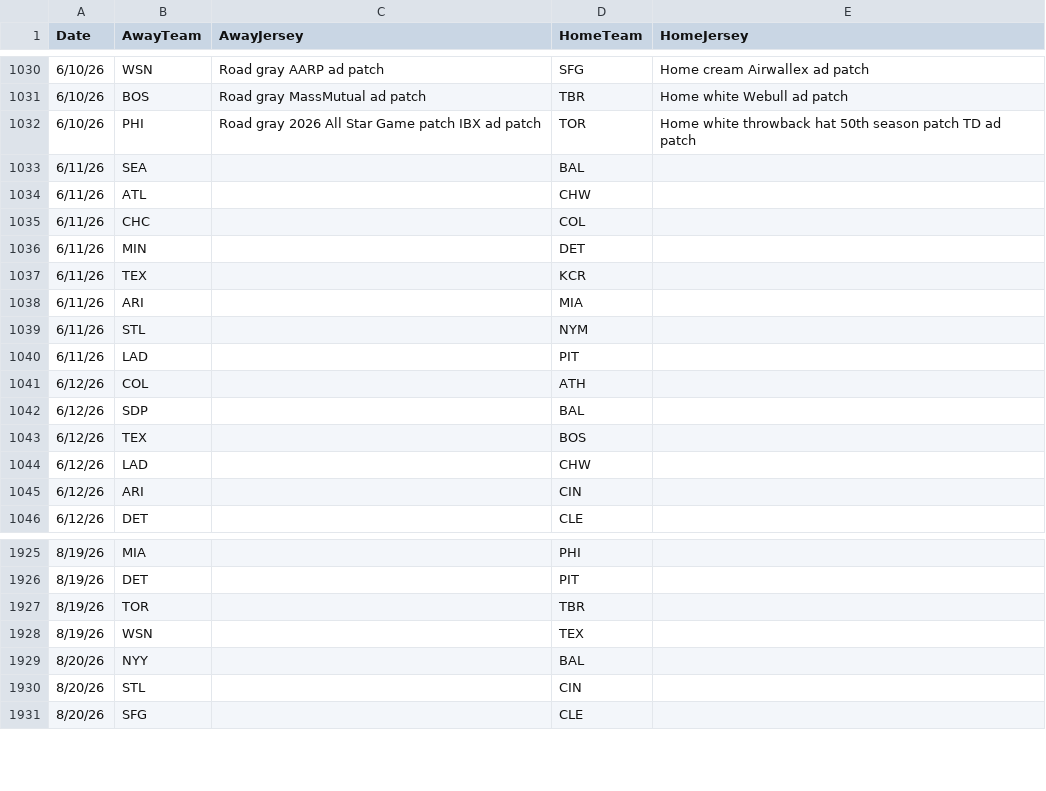
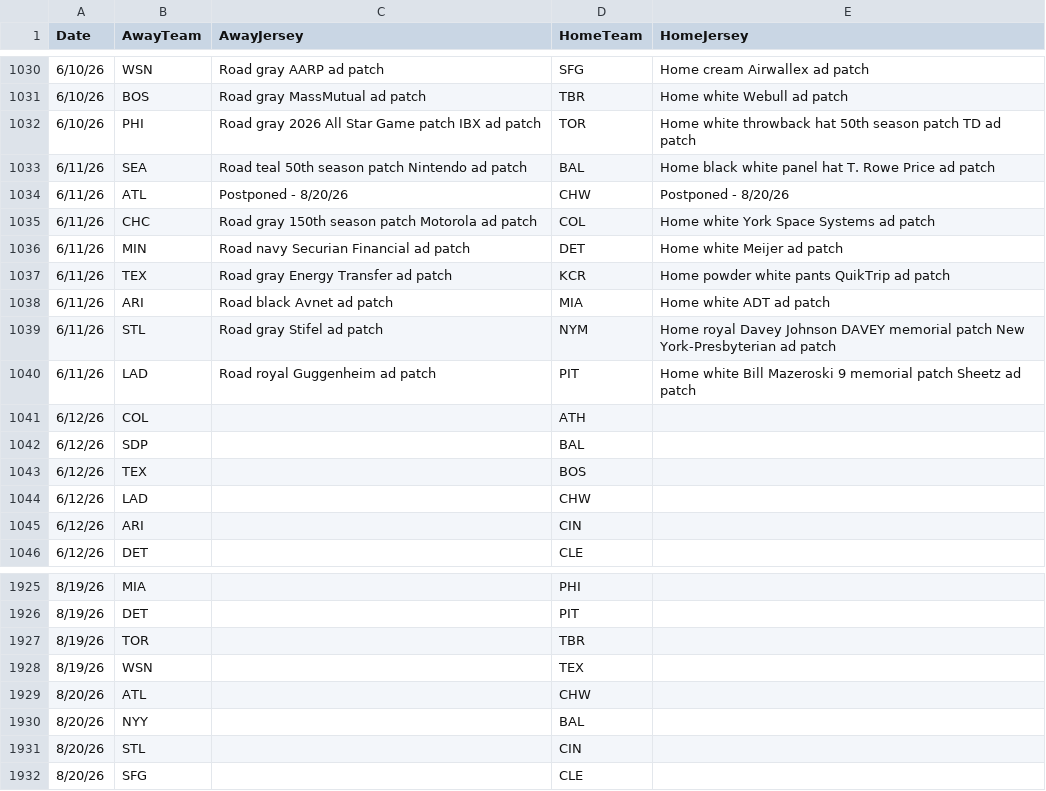
Before and after one commit to lukenobrim901memphis/logos-site, a CSV file: mlb-uniforms-2026.csv, drawn as a sheet; only a part is shown, gaps mark what is left out.

```diff
--- a/mlb-uniforms-2026.csv
+++ b/mlb-uniforms-2026.csv
@@ -1032,10 +1032,10 @@ Date,AwayTeam,AwayJersey,HomeTeam,HomeJersey
 6/10/26,PHI,Road gray 2026 All Star Game patch IBX ad patch,TOR,Home white throwback hat 50th season patch TD ad patch
-6/11/26,SEA,,BAL,
-6/11/26,ATL,,CHW,
-6/11/26,CHC,,COL,
-6/11/26,MIN,,DET,
-6/11/26,TEX,,KCR,
-6/11/26,ARI,,MIA,
-6/11/26,STL,,NYM,
-6/11/26,LAD,,PIT,
+6/11/26,SEA,Road teal 50th season patch Nintendo ad patch,BAL,Home black white panel hat T. Rowe Price ad patch
+6/11/26,ATL,Postponed - 8/20/26,CHW,Postponed - 8/20/26
+6/11/26,CHC,Road gray 150th season patch Motorola ad patch,COL,Home white York Space Systems ad patch
+6/11/26,MIN,Road navy Securian Financial ad patch,DET,Home white Meijer ad patch
+6/11/26,TEX,Road gray Energy Transfer ad patch,KCR,Home powder white pants QuikTrip ad patch
+6/11/26,ARI,Road black Avnet ad patch,MIA,Home white ADT ad patch
+6/11/26,STL,Road gray Stifel ad patch,NYM,Home royal Davey Johnson DAVEY memorial patch New York-Presbyterian ad patch
+6/11/26,LAD,Road royal Guggenheim ad patch,PIT,Home white Bill Mazeroski 9 memorial patch Sheetz ad patch
 6/12/26,COL,,ATH,
@@ -1928,2 +1928,3 @@ Date,AwayTeam,AwayJersey,HomeTeam,HomeJersey
 8/19/26,WSN,,TEX,
+8/20/26,ATL,,CHW,
 8/20/26,NYY,,BAL,
```
Also changed, not shown: triple-a-rosters.csv, 12 other files.
